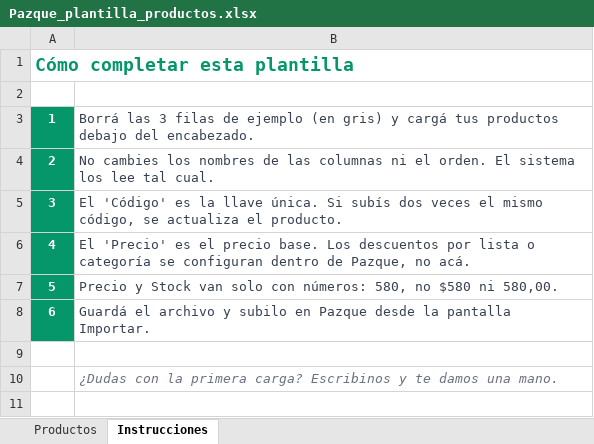
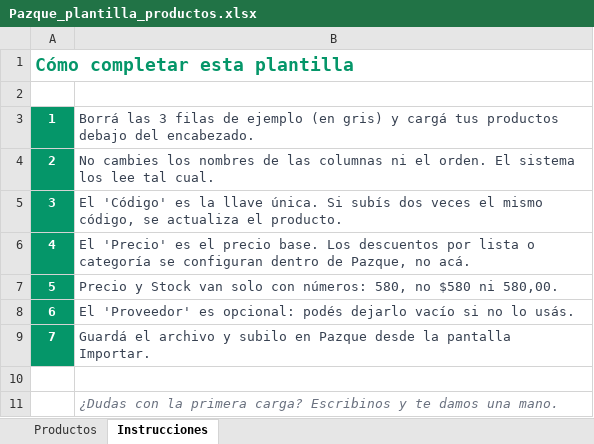
Before and after one commit to federicogonzaleztalvi-a11y/aryes-stock, an Excel workbook: public/Pazque_plantilla_productos.xlsx, sheet Instrucciones, drawn as a sheet; values as stored, in another font and other column widths than the file's, no borders; addresses are those after the commit; the diff names each change by its address in the sheet, - before the commit and + after, or states it on an @@ line.

Commit message:
Plantilla: agregar columna Proveedor (7 cols)

```diff
--- a/public/Pazque_plantilla_productos.xlsx (sheet Instrucciones)
+++ b/public/Pazque_plantilla_productos.xlsx (sheet Instrucciones)
+row 8: 6 | El 'Proveedor' es opcional: podés dejarlo vacío si no lo usás.
@@ column A renumbered in row 9 @@
```
Also changed, not shown: sheet Productos.
